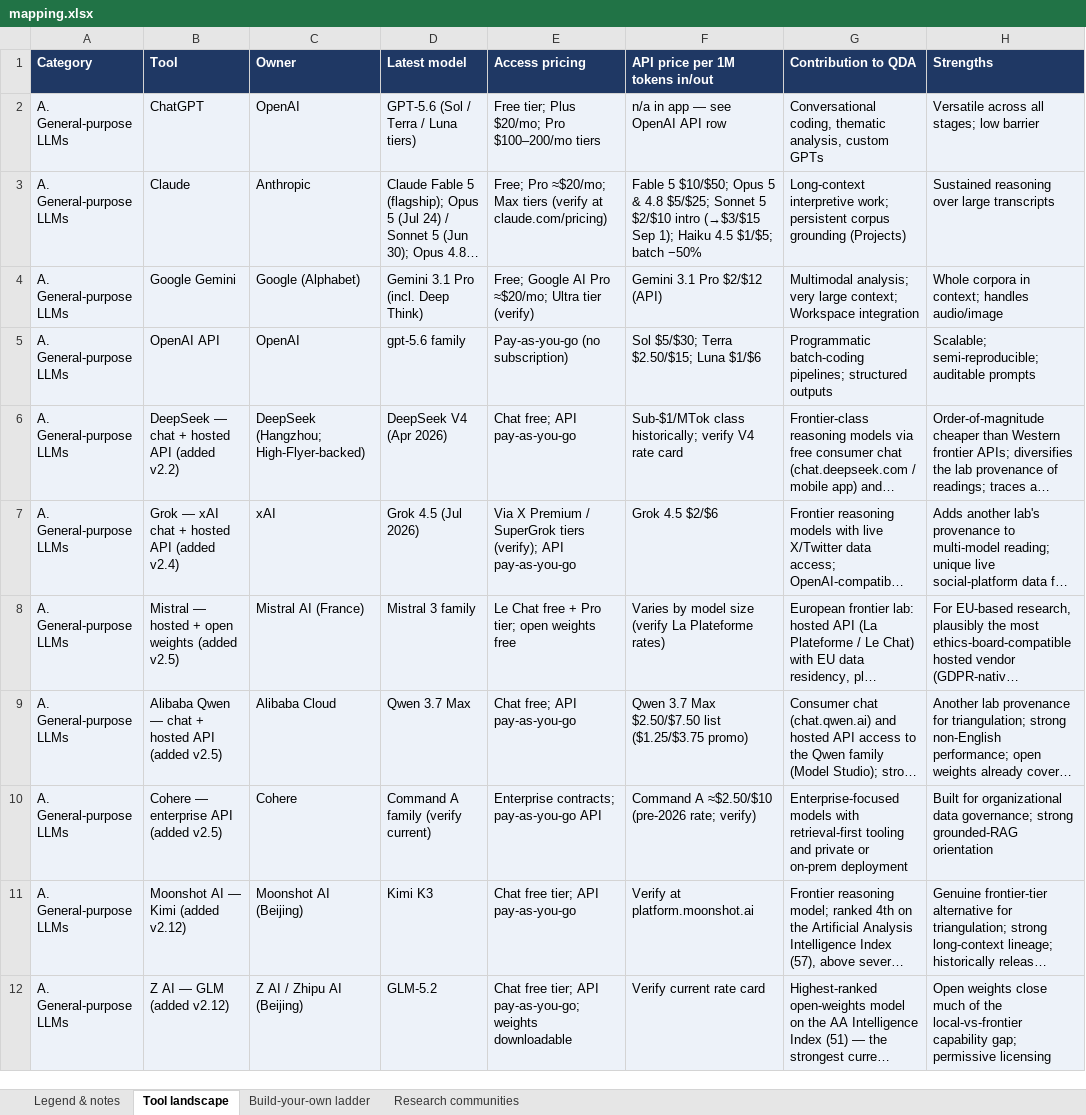
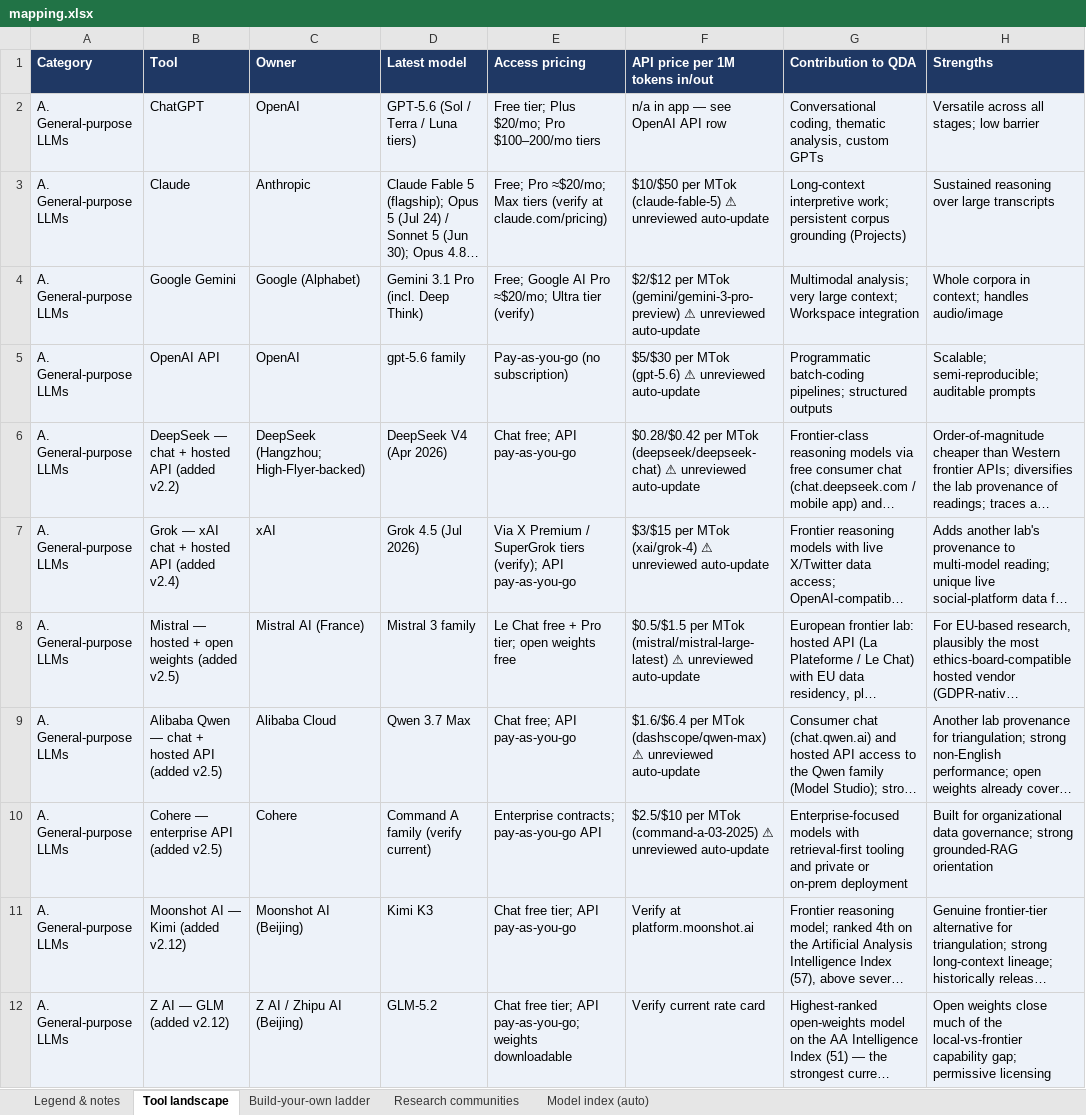
Before and after one commit to hfirmo/AI-Tools-Mapping-5, an Excel workbook: output/mapping.xlsx, sheet Tool landscape, drawn as a sheet; only a part is shown; long unchanged cells end in …; values as stored, in another font and other column widths than the file's, no borders; the diff names each change by its address in the sheet, - before the commit and + after, or states it on an @@ line.

```diff
--- a/output/mapping.xlsx (sheet Tool landscape)
+++ b/output/mapping.xlsx (sheet Tool landscape)
+sheet tab: Model index (auto)
-F3 (API price per 1M tokens in/out): Fable 5 $10/$50; Opus 5 & 4.8 $5/$25; Sonnet 5 $2/$10 intro (→$3/$15 Sep 1); Haiku 4.5 $1/$5; batch −50%
+F3 (API price per 1M tokens in/out): $10/$50 per MTok (claude-fable-5) ⚠ unreviewed auto-update
-F4 (API price per 1M tokens in/out): Gemini 3.1 Pro $2/$12 (API)
+F4 (API price per 1M tokens in/out): $2/$12 per MTok (gemini/gemini-3-pro-preview) ⚠ unreviewed auto-update
-F5 (API price per 1M tokens in/out): Sol $5/$30; Terra $2.50/$15; Luna $1/$6
+F5 (API price per 1M tokens in/out): $5/$30 per MTok (gpt-5.6) ⚠ unreviewed auto-update
-F6 (API price per 1M tokens in/out): Sub-$1/MTok class historically; verify V4 rate card
+F6 (API price per 1M tokens in/out): $0.28/$0.42 per MTok (deepseek/deepseek-chat) ⚠ unreviewed auto-update
-F7 (API price per 1M tokens in/out): Grok 4.5 $2/$6
+F7 (API price per 1M tokens in/out): $3/$15 per MTok (xai/grok-4) ⚠ unreviewed auto-update
-F8 (API price per 1M tokens in/out): Varies by model size (verify La Plateforme rates)
+F8 (API price per 1M tokens in/out): $0.5/$1.5 per MTok (mistral/mistral-large-latest) ⚠ unreviewed auto-update
-F9 (API price per 1M tokens in/out): Qwen 3.7 Max $2.50/$7.50 list ($1.25/$3.75 promo)
+F9 (API price per 1M tokens in/out): $1.6/$6.4 per MTok (dashscope/qwen-max) ⚠ unreviewed auto-update
-F10 (API price per 1M tokens in/out): Command A ≈$2.50/$10 (pre-2026 rate; verify)
+F10 (API price per 1M tokens in/out): $2.5/$10 per MTok (command-a-03-2025) ⚠ unreviewed auto-update
```
Also changed, not shown: 1 other file.
